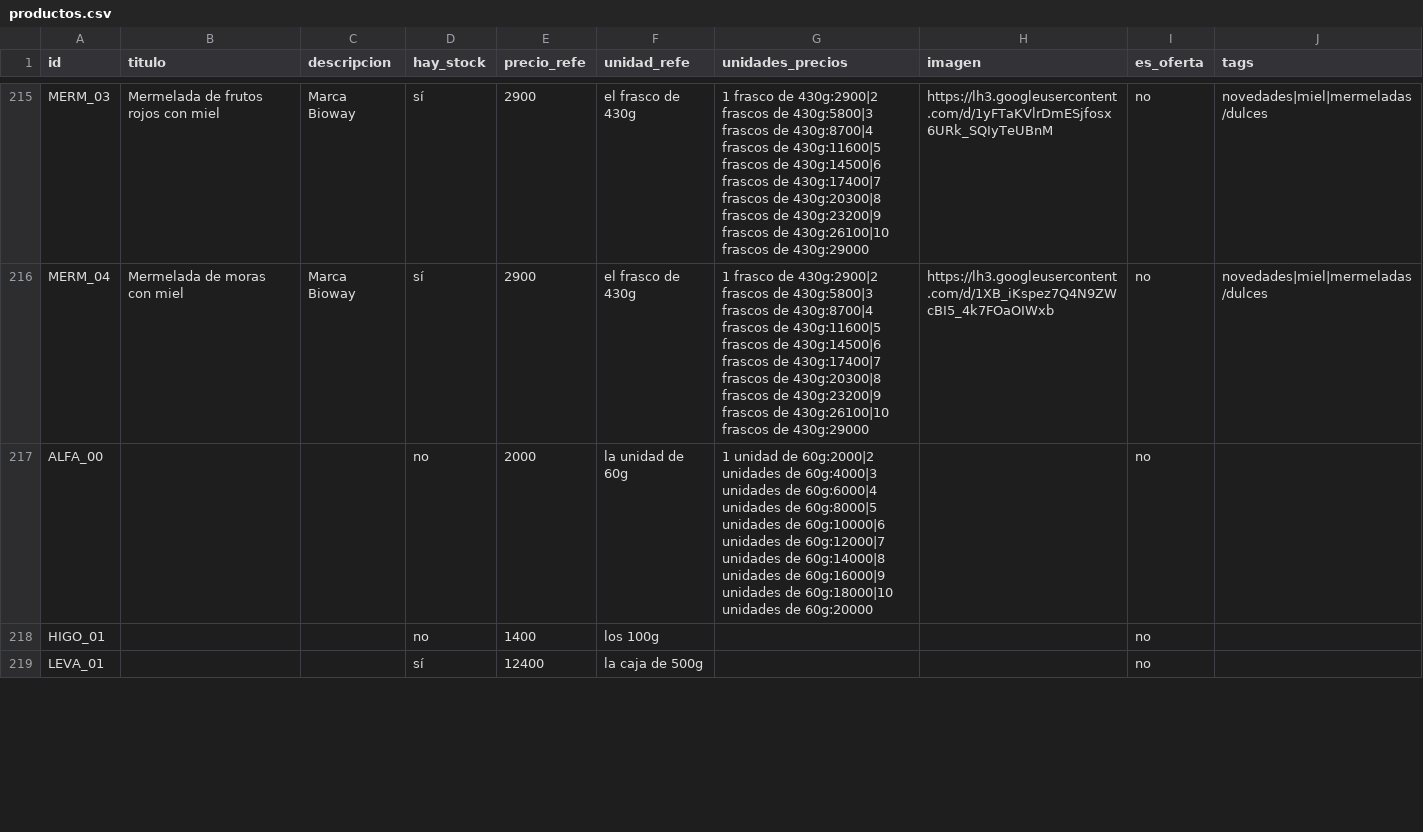
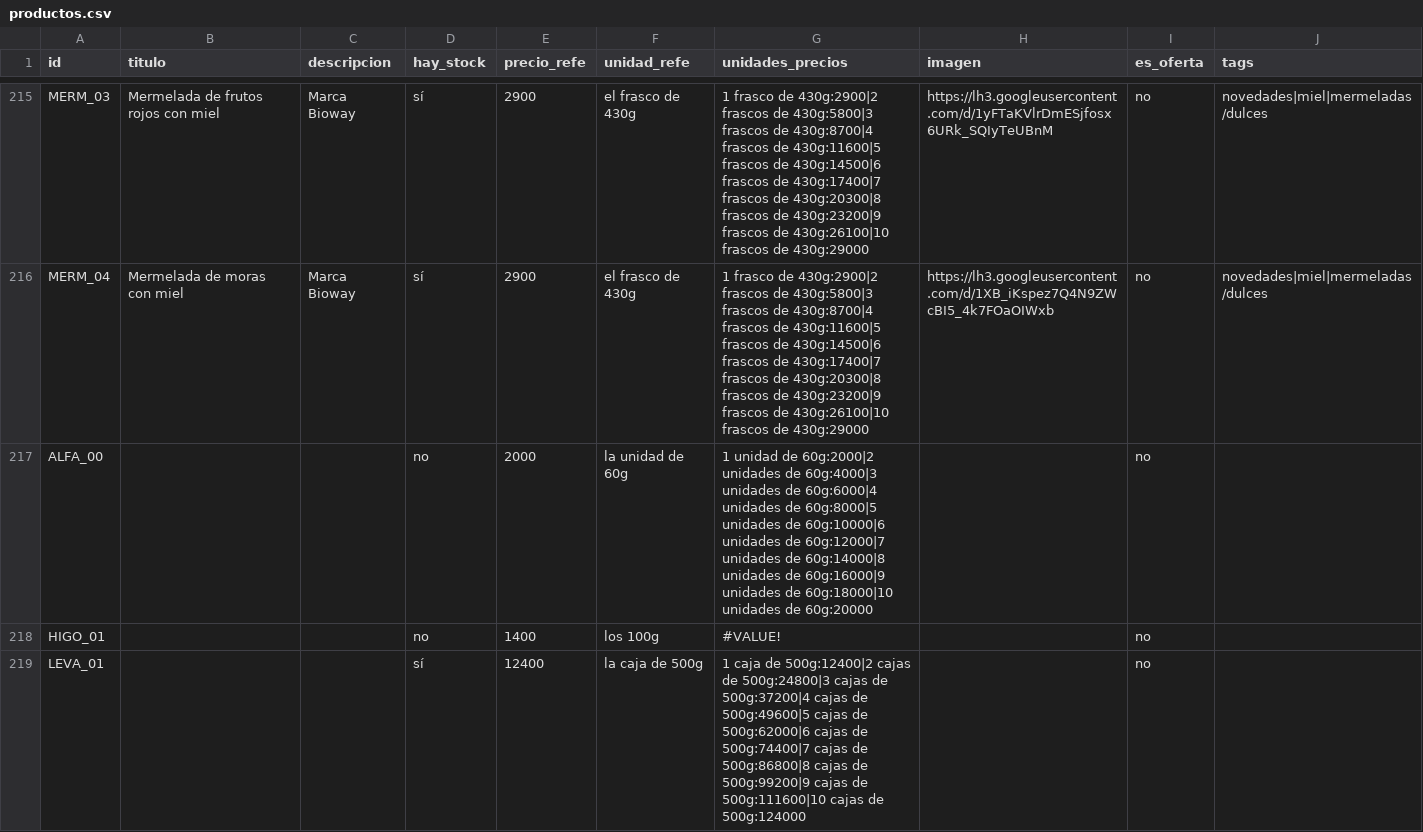
Before and after one commit to dietetica/datos, a CSV file: productos.csv, drawn as a sheet; only a part is shown, gaps mark what is left out; the diff covers the shown part only.

Commit message:
Actualización automática de productos

```diff
--- a/productos.csv
+++ b/productos.csv
@@ -217,3 +217,3 @@ MERM_04,Mermelada de moras con miel,Marca Bioway,sí,2900,el frasco de 430g,1 fr
 ALFA_00,,,no,2000,la unidad de 60g,1 unidad de 60g:2000|2 unidades de 60g:4000|3 unidades de 60g:6000|4 unidades de 60g:8000|5 unidades de 60g:10000|6 unidades de 60g:12000|7 unidades de 60g:14000|8 unidades de 60g:16000|9 unidades de 60g:18000|10 unidades de 60g:20000,,no,
-HIGO_01,,,no,1400,los 100g,,,no,
-LEVA_01,,,sí,12400,la caja de 500g,,,no,
+HIGO_01,,,no,1400,los 100g,#VALUE!,,no,
+LEVA_01,,,sí,12400,la caja de 500g,1 caja de 500g:12400|2 cajas de 500g:24800|3 cajas de 500g:37200|4 cajas de 500g:49600|5 cajas de 500g:62000|6 cajas de 500g:74400|7 cajas de 500g:86800|8 cajas de 500g:99200|9 cajas de 500g:111600|10 cajas de 500g:124000,,no,
```
Also changed, not shown: 2 edited cells elsewhere in this file.
